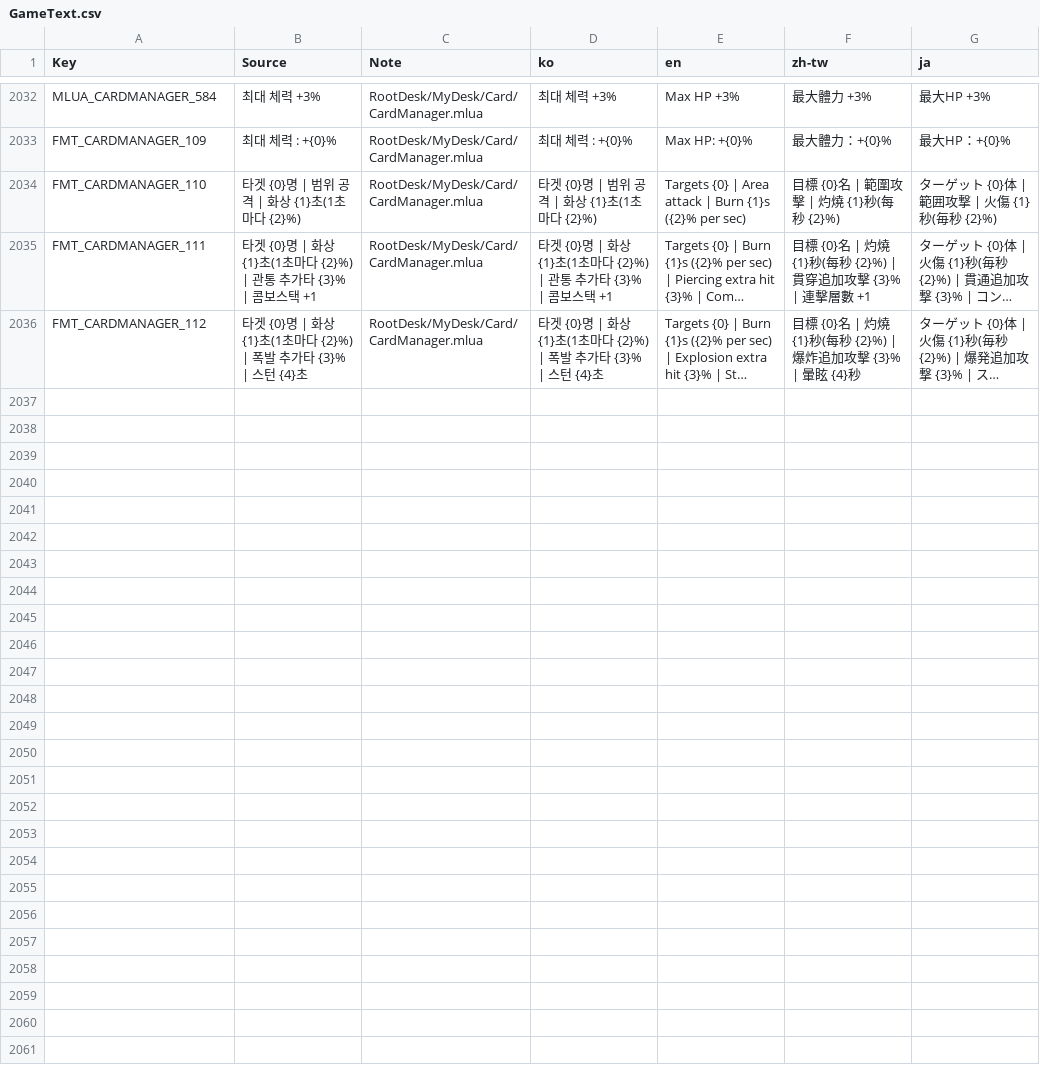
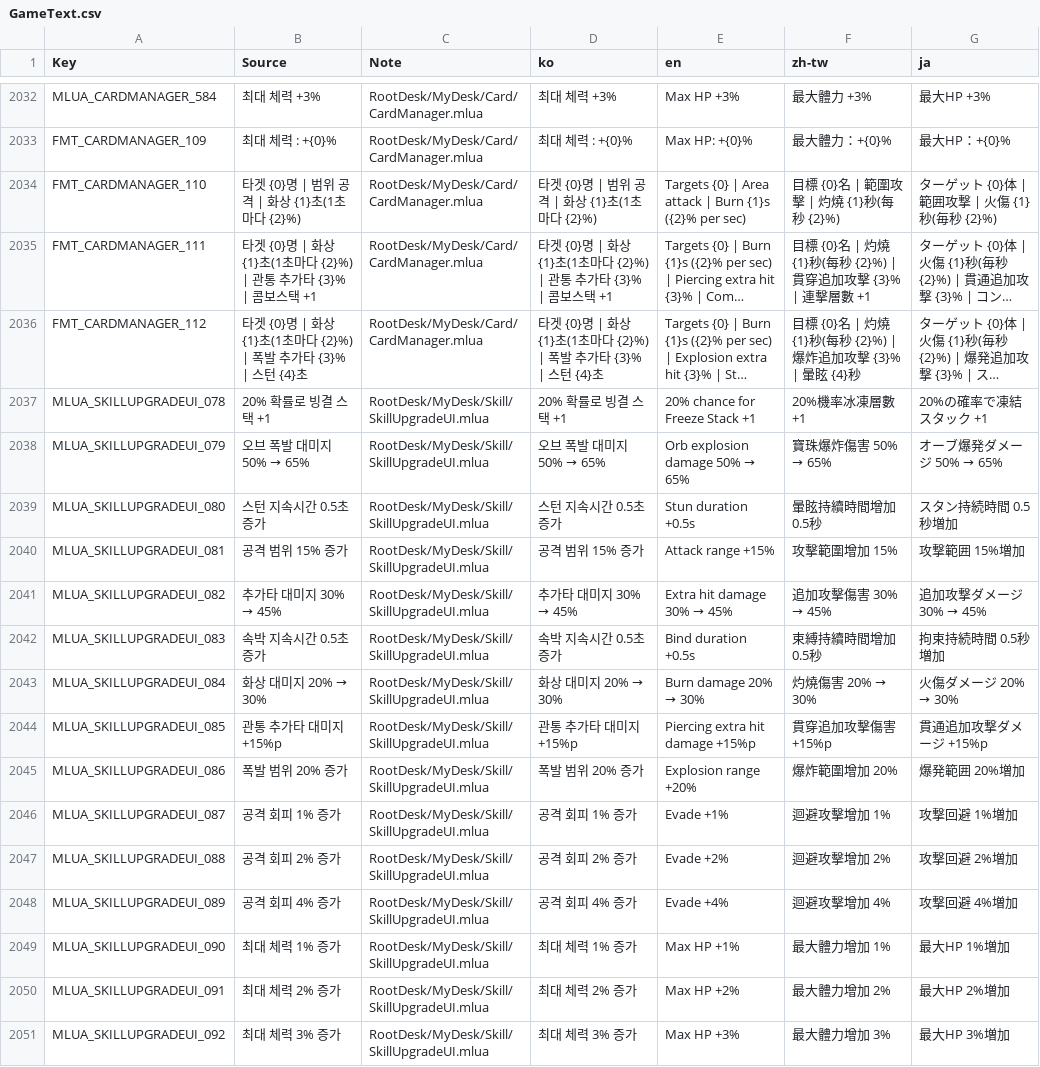
Before and after one commit to kiiiiimhj/Maple_deck, a CSV file: Maple_Story_Deck/RootDesk/MyDesk/Localization/GameText.csv, drawn as a sheet; only a part is shown, gaps mark what is left out; long unchanged cells end in …; the diff names each change by its address in the sheet, - before the commit and + after, or states it on an @@ line.

```diff
--- a/Maple_Story_Deck/RootDesk/MyDesk/Localization/GameText.csv
+++ b/Maple_Story_Deck/RootDesk/MyDesk/Localization/GameText.csv
+row 2037: MLUA_SKILLUPGRADEUI_078 | 20% 확률로 빙결 스택 +1 | RootDesk/MyDesk/Skill/SkillUpgradeUI.mlua | 20% 확률로 빙결 스택 +1 | 20% chance for Freeze Stack +1 | 20%機率冰凍層數 +1 | 20%の確率で凍結スタック +1
+row 2038: MLUA_SKILLUPGRADEUI_079 | 오브 폭발 대미지 50% → 65% | RootDesk/MyDesk/Skill/SkillUpgradeUI.mlua | 오브 폭발 대미지 50% → 65% | Orb explosion damage 50% → 65% | 寶珠爆炸傷害 50% → 65% | オーブ爆発ダメージ 50% → 65%
+row 2039: MLUA_SKILLUPGRADEUI_080 | 스턴 지속시간 0.5초 증가 | RootDesk/MyDesk/Skill/SkillUpgradeUI.mlua | 스턴 지속시간 0.5초 증가 | Stun duration +0.5s | 暈眩持續時間增加 0.5秒 | スタン持続時間 0.5秒増加
+row 2040: MLUA_SKILLUPGRADEUI_081 | 공격 범위 15% 증가 | RootDesk/MyDesk/Skill/SkillUpgradeUI.mlua | 공격 범위 15% 증가 | Attack range +15% | 攻擊範圍增加 15% | 攻撃範囲 15%増加
+row 2041: MLUA_SKILLUPGRADEUI_082 | 추가타 대미지 30% → 45% | RootDesk/MyDesk/Skill/SkillUpgradeUI.mlua | 추가타 대미지 30% → 45% | Extra hit damage 30% → 45% | 追加攻擊傷害 30% → 45% | 追加攻撃ダメージ 30% → 45%
+row 2042: MLUA_SKILLUPGRADEUI_083 | 속박 지속시간 0.5초 증가 | RootDesk/MyDesk/Skill/SkillUpgradeUI.mlua | 속박 지속시간 0.5초 증가 | Bind duration +0.5s | 束縛持續時間增加 0.5秒 | 拘束持続時間 0.5秒増加
+row 2043: MLUA_SKILLUPGRADEUI_084 | 화상 대미지 20% → 30% | RootDesk/MyDesk/Skill/SkillUpgradeUI.mlua | 화상 대미지 20% → 30% | Burn damage 20% → 30% | 灼燒傷害 20% → 30% | 火傷ダメージ 20% → 30%
+row 2044: MLUA_SKILLUPGRADEUI_085 | 관통 추가타 대미지 +15%p | RootDesk/MyDesk/Skill/SkillUpgradeUI.mlua | 관통 추가타 대미지 +15%p | Piercing extra hit damage +15%p | 貫穿追加攻擊傷害 +15%p | 貫通追加攻撃ダメージ +15%p
+row 2045: MLUA_SKILLUPGRADEUI_086 | 폭발 범위 20% 증가 | RootDesk/MyDesk/Skill/SkillUpgradeUI.mlua | 폭발 범위 20% 증가 | Explosion range +20% | 爆炸範圍增加 20% | 爆発範囲 20%増加
+row 2046: MLUA_SKILLUPGRADEUI_087 | 공격 회피 1% 증가 | RootDesk/MyDesk/Skill/SkillUpgradeUI.mlua | 공격 회피 1% 증가 | Evade +1% | 迴避攻擊增加 1% | 攻撃回避 1%増加
+row 2047: MLUA_SKILLUPGRADEUI_088 | 공격 회피 2% 증가 | RootDesk/MyDesk/Skill/SkillUpgradeUI.mlua | 공격 회피 2% 증가 | Evade +2% | 迴避攻擊增加 2% | 攻撃回避 2%増加
+row 2048: MLUA_SKILLUPGRADEUI_089 | 공격 회피 4% 증가 | RootDesk/MyDesk/Skill/SkillUpgradeUI.mlua | 공격 회피 4% 증가 | Evade +4% | 迴避攻擊增加 4% | 攻撃回避 4%増加
+row 2049: MLUA_SKILLUPGRADEUI_090 | 최대 체력 1% 증가 | RootDesk/MyDesk/Skill/SkillUpgradeUI.mlua | 최대 체력 1% 증가 | Max HP +1% | 最大體力增加 1% | 最大HP 1%増加
+row 2050: MLUA_SKILLUPGRADEUI_091 | 최대 체력 2% 증가 | RootDesk/MyDesk/Skill/SkillUpgradeUI.mlua | 최대 체력 2% 증가 | Max HP +2% | 最大體力增加 2% | 最大HP 2%増加
+row 2051: MLUA_SKILLUPGRADEUI_092 | 최대 체력 3% 증가 | RootDesk/MyDesk/Skill/SkillUpgradeUI.mlua | 최대 체력 3% 증가 | Max HP +3% | 最大體力增加 3% | 最大HP 3%増加
```
Also changed, not shown: 54 other files.
